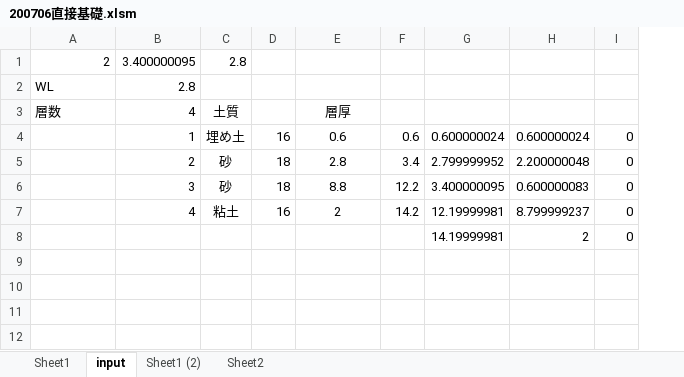
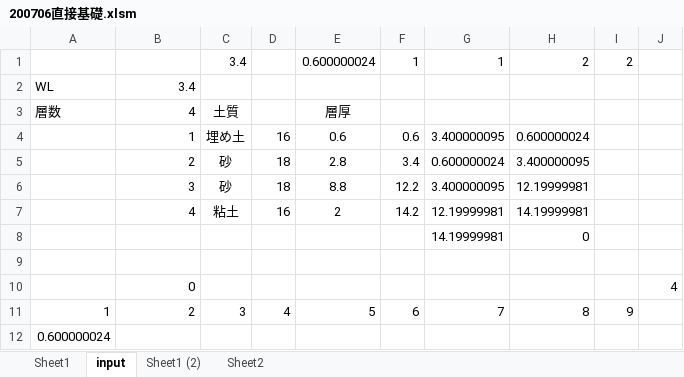
Before and after one commit to scipio104/excel_foudation, an Excel workbook: 200706直接基礎.xlsm, sheet input, drawn as a sheet; values as stored, in another font and other column widths than the file's, no borders; removed rows and columns are numbered as before the commit, all else as after; the diff names each change by its address in the sheet, - before the commit and + after, or states it on an @@ line.

Commit message:
201108_2148

```diff
--- a/200706直接基礎.xlsm (sheet input)
+++ b/200706直接基礎.xlsm (sheet input)
-column I, rows 4-8: all 0
+column I, empty
+column J, empty
-row 1: 2 | 3.400000095 | 2.8
+row 1:  |  | 3.4 |  | 0.600000024 | 1 | 1 | 2 | 2
-B2: 2.8
+B2: 3.4
-G4: 0.600000024
+G4: 3.400000095
-G5: 2.799999952
+G5: 0.600000024
-H5: 2.200000048
+H5: 3.400000095
-H6: 0.600000083
+H6: 12.19999981
-H7: 8.799999237
+H7: 14.19999981
+row 8:  |  |  |  |  |  | 14.19999981 | 0
-row 9:  |  |  |  |  |  | 14.19999981 | 2 | 0
+row 9: (empty)
+row 10:  | 0 |  |  |  |  |  |  |  | 4
+row 11: 1 | 2 | 3 | 4 | 5 | 6 | 7 | 8 | 9
+row 12: 0.600000024
```
Also changed, not shown: formulas that keep their value, charts or pictures.
